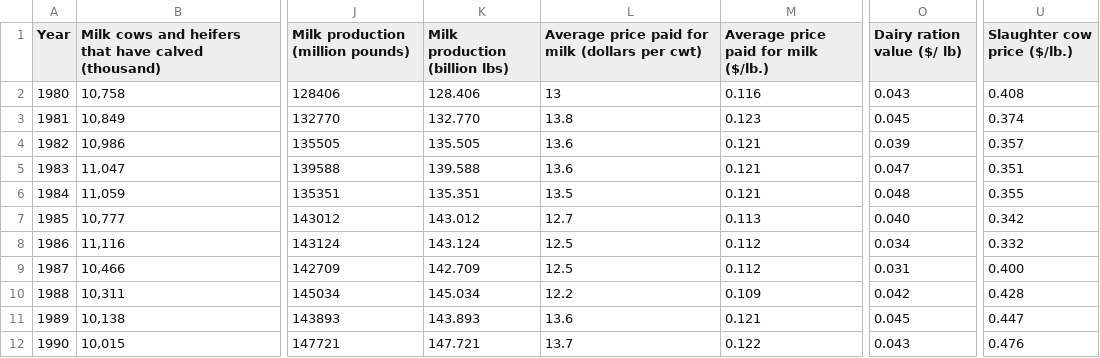
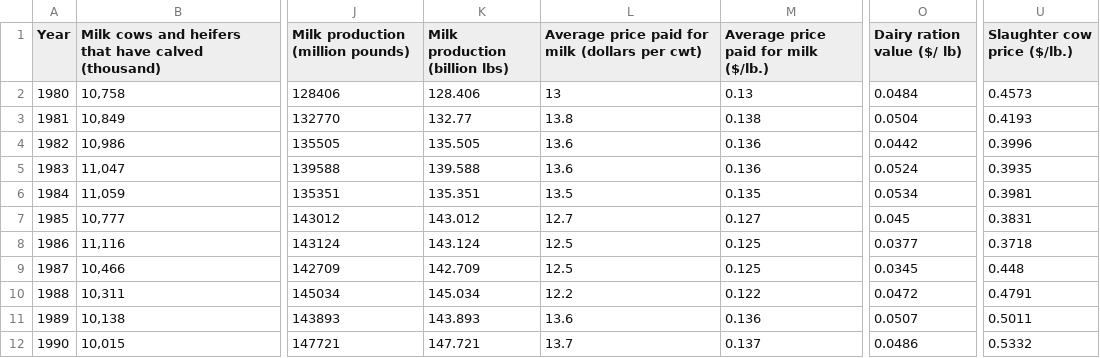
Before and after one commit to Ashraf4068/Dairy_project, a CSV file: Resources/us_annual_milk_production_factors_80-18_fixed.csv, drawn as a sheet; only a part is shown, gaps mark what is left out; the diff covers the shown part only; the diff names each change by its address in the sheet, - before the commit and + after, or states it on an @@ line.

Commit message:
changed some data

```diff
--- a/Resources/us_annual_milk_production_factors_80-18_fixed.csv
+++ b/Resources/us_annual_milk_production_factors_80-18_fixed.csv
-M2: 0.116
+M2: 0.13
-O2 (Dairy ration value ($/ lb)): 0.043
+O2 (Dairy ration value ($/ lb)): 0.0484
-U2 (Slaughter cow price ($/lb.)): 0.408
+U2 (Slaughter cow price ($/lb.)): 0.4573
-K3 (Milk production (billion lbs)): 132.770
+K3 (Milk production (billion lbs)): 132.77
-M3: 0.123
+M3: 0.138
-O3 (Dairy ration value ($/ lb)): 0.045
+O3 (Dairy ration value ($/ lb)): 0.0504
-U3 (Slaughter cow price ($/lb.)): 0.374
+U3 (Slaughter cow price ($/lb.)): 0.4193
-M4:M5: 0.121
+M4:M5: 0.136
-O4 (Dairy ration value ($/ lb)): 0.039
+O4 (Dairy ration value ($/ lb)): 0.0442
-U4 (Slaughter cow price ($/lb.)): 0.357
+U4 (Slaughter cow price ($/lb.)): 0.3996
-O5 (Dairy ration value ($/ lb)): 0.047
+O5 (Dairy ration value ($/ lb)): 0.0524
-U5 (Slaughter cow price ($/lb.)): 0.351
+U5 (Slaughter cow price ($/lb.)): 0.3935
-M6: 0.121
+M6: 0.135
-O6 (Dairy ration value ($/ lb)): 0.048
+O6 (Dairy ration value ($/ lb)): 0.0534
-U6 (Slaughter cow price ($/lb.)): 0.355
+U6 (Slaughter cow price ($/lb.)): 0.3981
-M7: 0.113
+M7: 0.127
-O7 (Dairy ration value ($/ lb)): 0.040
+O7 (Dairy ration value ($/ lb)): 0.045
-U7 (Slaughter cow price ($/lb.)): 0.342
+U7 (Slaughter cow price ($/lb.)): 0.3831
-M8:M9: 0.112
+M8:M9: 0.125
-O8 (Dairy ration value ($/ lb)): 0.034
+O8 (Dairy ration value ($/ lb)): 0.0377
-U8 (Slaughter cow price ($/lb.)): 0.332
+U8 (Slaughter cow price ($/lb.)): 0.3718
-O9 (Dairy ration value ($/ lb)): 0.031
+O9 (Dairy ration value ($/ lb)): 0.0345
-U9 (Slaughter cow price ($/lb.)): 0.400
+U9 (Slaughter cow price ($/lb.)): 0.448
-M10: 0.109
+M10: 0.122
-O10 (Dairy ration value ($/ lb)): 0.042
+O10 (Dairy ration value ($/ lb)): 0.0472
-U10 (Slaughter cow price ($/lb.)): 0.428
+U10 (Slaughter cow price ($/lb.)): 0.4791
-M11: 0.121
+M11: 0.136
-O11 (Dairy ration value ($/ lb)): 0.045
+O11 (Dairy ration value ($/ lb)): 0.0507
-U11 (Slaughter cow price ($/lb.)): 0.447
+U11 (Slaughter cow price ($/lb.)): 0.5011
-M12: 0.122
+M12: 0.137
-O12 (Dairy ration value ($/ lb)): 0.043
+O12 (Dairy ration value ($/ lb)): 0.0486
-U12 (Slaughter cow price ($/lb.)): 0.476
+U12 (Slaughter cow price ($/lb.)): 0.5332
```
Also changed, not shown: 84 edited cells elsewhere in this file, Resources/us_annual_milk_production_factors_slim_fixed.csv, 3 other files.
